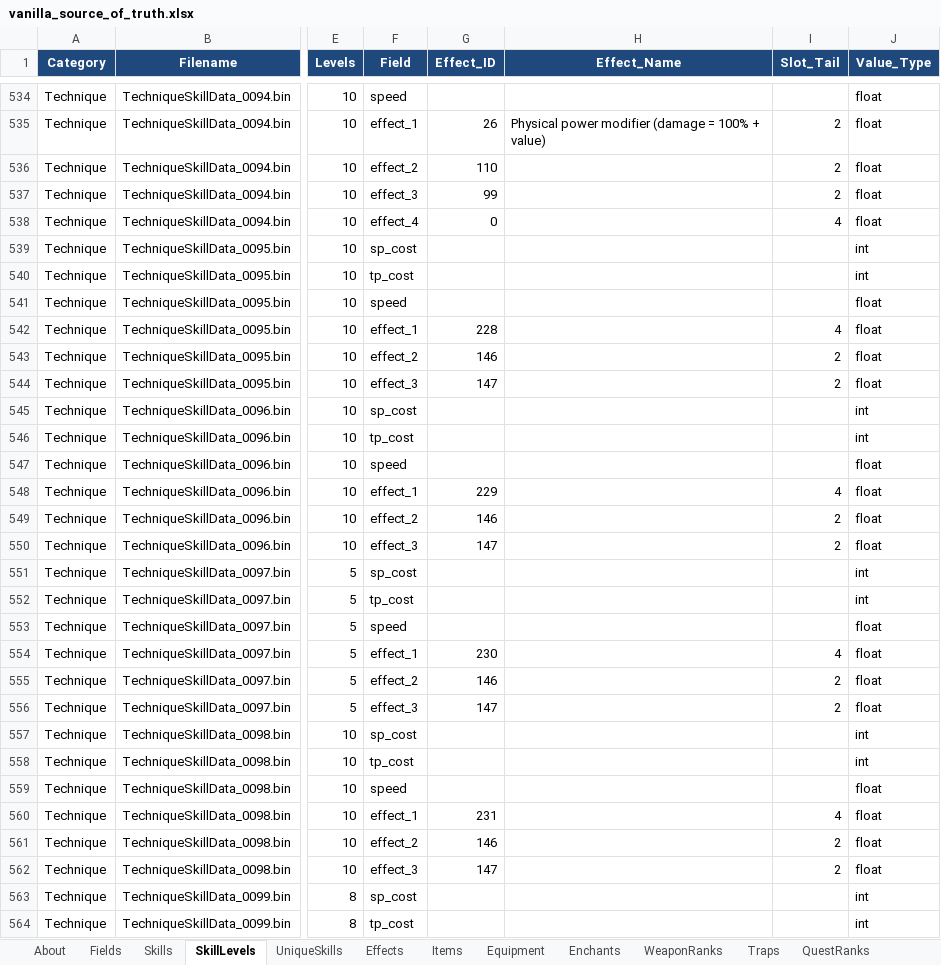
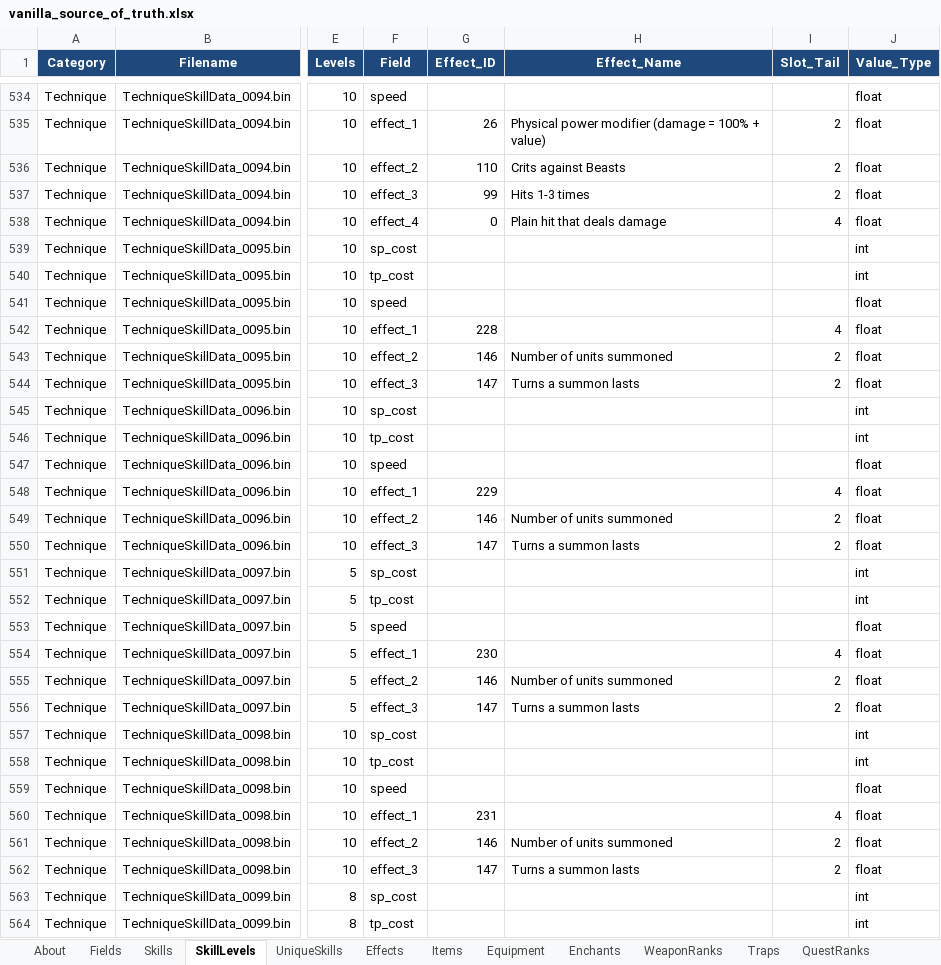
Before and after one commit to Asaad-E/DungeonTravelers_2_2_qol_balance_mod, an Excel workbook: mod_project/data_tables/vanilla_source_of_truth.xlsx, sheet SkillLevels, drawn as a sheet; only a part is shown, gaps mark what is left out; values as stored, in another font and other column widths than the file's, no borders; the diff covers the shown part only; the diff names each change by its address in the sheet, - before the commit and + after, or states it on an @@ line.

Commit message:
feat: back up the remaining scripts and decode effects from the game's
back up the remaining scripts and decode effects from the game's own
text

Roadmap step 2: the 11 script packs that had no backup are now in
backups/Script/; all 47 archives rebuild byte for byte and the install
checks 47 files.

Roadmap step 3: 48 effect ids named (69 of 257 in total), most of them
from enemy attack descriptions that state the effect and, where they
give a figure, the stored value. Tests re-read that evidence. - Line 1:
68 damage words on the scale (49 before); chances of dispel and turn
delay stated. Spiral Arrow, Holy Gavel and Star Dust Arrow stay as
written: their damage is not measured by the power table. - Level-up
lines: critical rate, max-HP damage and its cap, evasion, defense, post-
battle recovery and more now carry their table; tables without
explanation 50 -> 17. No box leaves an effect out. - Found: four enemy
attack texts of the original state a figure their data does not hold
(listed in QOL_ROADMAP.md).

84 tests.

```diff
--- a/mod_project/data_tables/vanilla_source_of_truth.xlsx (sheet SkillLevels)
+++ b/mod_project/data_tables/vanilla_source_of_truth.xlsx (sheet SkillLevels)
-H536 (Effect_Name): (empty)
+H536 (Effect_Name): Crits against Beasts
-H537 (Effect_Name): (empty)
+H537 (Effect_Name): Hits 1-3 times
-H538 (Effect_Name): (empty)
+H538 (Effect_Name): Plain hit that deals damage
-H543 (Effect_Name): (empty)
+H543 (Effect_Name): Number of units summoned
-H544 (Effect_Name): (empty)
+H544 (Effect_Name): Turns a summon lasts
-H549 (Effect_Name): (empty)
+H549 (Effect_Name): Number of units summoned
-H550 (Effect_Name): (empty)
+H550 (Effect_Name): Turns a summon lasts
-H555 (Effect_Name): (empty)
+H555 (Effect_Name): Number of units summoned
-H556 (Effect_Name): (empty)
+H556 (Effect_Name): Turns a summon lasts
-H561 (Effect_Name): (empty)
+H561 (Effect_Name): Number of units summoned
-H562 (Effect_Name): (empty)
+H562 (Effect_Name): Turns a summon lasts
```
Also changed, not shown: 171 edited cells elsewhere in this sheet, sheet EnemyAttacks, sheet Effects, mod_project/data_tables/qol_skill_text.xlsx, 11 other files.
